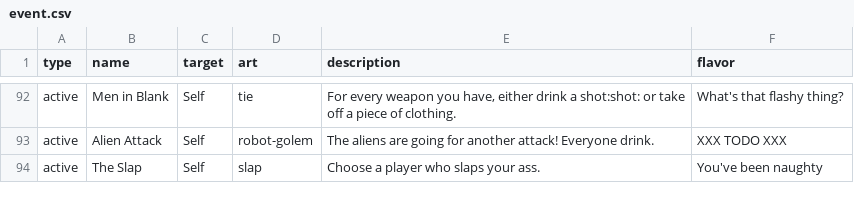
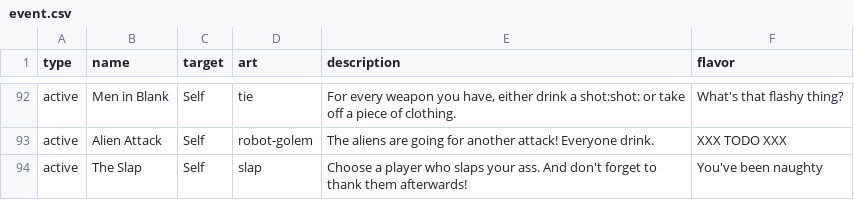
Before and after one commit to Qgel/FratAttack, a CSV file: cards/data/event.csv, drawn as a sheet; only a part is shown, gaps mark what is left out.

Commit message:
'The Slap' update

```diff
--- a/cards/data/event.csv
+++ b/cards/data/event.csv
@@ -95,2 +95,2 @@ active,Men in Blank,Self,tie,"For every weapon you have, either drink a shot:sho
 active,Alien Attack,Self,robot-golem,"The aliens are going for another attack! Everyone drink.",XXX TODO XXX
-active,The Slap,Self,slap,"Choose a player who slaps your ass.",You've been naughty
+active,The Slap,Self,slap,"Choose a player who slaps your ass. And don't forget to thank them afterwards!",You've been naughty
```
